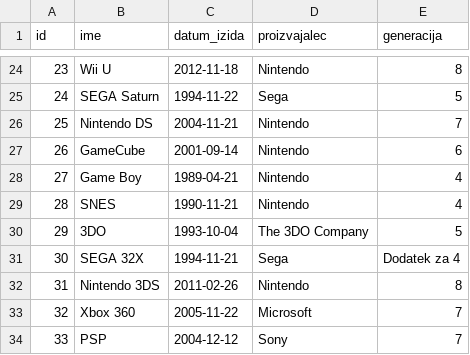
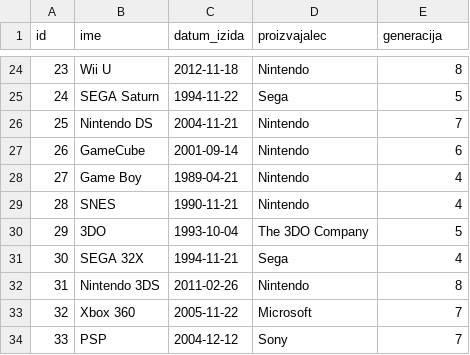
Before and after one commit to NejcCeh/Video-Igre-SN-PB1, a CSV file: konzole.csv, drawn as a sheet; only a part is shown, gaps mark what is left out.

Commit message:
konzole sprememba

```diff
--- a/konzole.csv
+++ b/konzole.csv
@@ -30,3 +30,3 @@ id,ime,datum_izida,proizvajalec,generacija
 29,3DO,1993-10-04,The 3DO Company,5
-30,SEGA 32X,1994-11-21,Sega,Dodatek za 4
+30,SEGA 32X,1994-11-21,Sega,4
 31,Nintendo 3DS,2011-02-26,Nintendo,8
```
